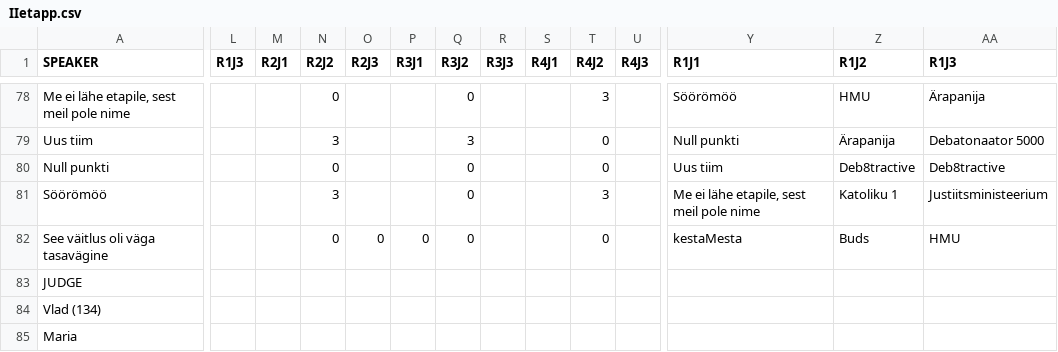
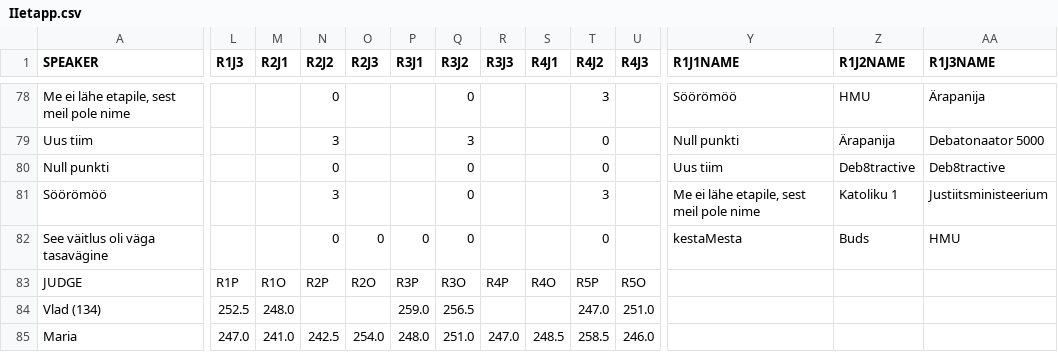
Before and after one commit to carlmartinkeerberg/KKEMV-stat, a CSV file: IIetapp.csv, drawn as a sheet; only a part is shown, gaps mark what is left out; the diff covers the shown part only; the diff names each change by its address in the sheet, - before the commit and + after, or states it on an @@ line.

```diff
--- a/IIetapp.csv
+++ b/IIetapp.csv
-Y1: R1J1
+Y1: R1J1NAME
-Z1: R1J2
+Z1: R1J2NAME
-AA1: R1J3
+AA1: R1J3NAME
-L83 (R1J3): (empty)
+L83 (R1J3): R1P
-M83 (R2J1): (empty)
+M83 (R2J1): R1O
-N83 (R2J2): (empty)
+N83 (R2J2): R2P
-O83 (R2J3): (empty)
+O83 (R2J3): R2O
-P83 (R3J1): (empty)
+P83 (R3J1): R3P
-Q83 (R3J2): (empty)
+Q83 (R3J2): R3O
-R83 (R3J3): (empty)
+R83 (R3J3): R4P
-S83 (R4J1): (empty)
+S83 (R4J1): R4O
-T83 (R4J2): (empty)
+T83 (R4J2): R5P
-U83 (R4J3): (empty)
+U83 (R4J3): R5O
-L84 (R1J3): (empty)
+L84 (R1J3): 252.5
-M84 (R2J1): (empty)
+M84 (R2J1): 248.0
-P84 (R3J1): (empty)
+P84 (R3J1): 259.0
-Q84 (R3J2): (empty)
+Q84 (R3J2): 256.5
-T84 (R4J2): (empty)
+T84 (R4J2): 247.0
-U84 (R4J3): (empty)
+U84 (R4J3): 251.0
-L85 (R1J3): (empty)
+L85 (R1J3): 247.0
-M85 (R2J1): (empty)
+M85 (R2J1): 241.0
-N85 (R2J2): (empty)
+N85 (R2J2): 242.5
-O85 (R2J3): (empty)
+O85 (R2J3): 254.0
-P85 (R3J1): (empty)
+P85 (R3J1): 248.0
-Q85 (R3J2): (empty)
+Q85 (R3J2): 251.0
-R85 (R3J3): (empty)
+R85 (R3J3): 247.0
-S85 (R4J1): (empty)
+S85 (R4J1): 248.5
-T85 (R4J2): (empty)
+T85 (R4J2): 258.5
-U85 (R4J3): (empty)
+U85 (R4J3): 246.0
```
Also changed, not shown: 144 edited cells elsewhere in this file, Ietapp.csv, 6 other files.
